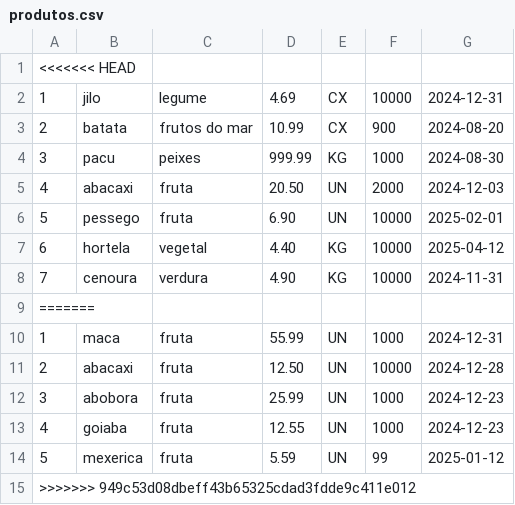
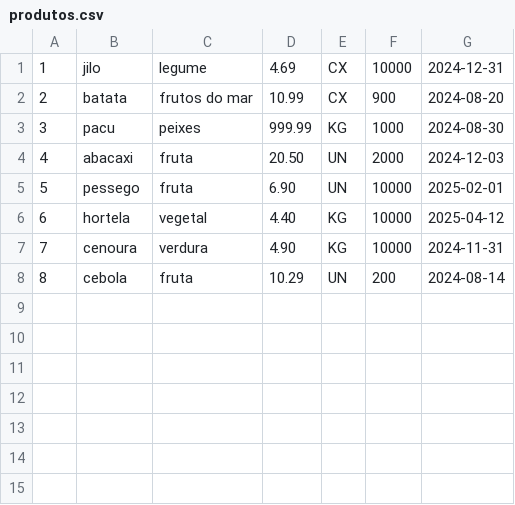
Before and after one commit to HenriqueDEV-code/PIM-2-Semestre-Unip, a CSV file: Gestao Para Hortifruti Vs0.03/dist/produtos.csv, drawn as a sheet.

```diff
--- a/Gestao Para Hortifruti Vs0.03/dist/produtos.csv
+++ b/Gestao Para Hortifruti Vs0.03/dist/produtos.csv
@@ -1,2 +1 @@
-<<<<<<< HEAD
 1;jilo;legume;4.69;CX;10000;2024-12-31
@@ -8,8 +7,2 @@
 7;cenoura;verdura;4.90;KG;10000;2024-11-31
-=======
-1;maca;fruta;55.99;UN;1000;2024-12-31
-2;abacaxi;fruta;12.50;UN;10000;2024-12-28
-3;abobora;fruta;25.99;UN;1000;2024-12-23
-4;goiaba;fruta;12.55;UN;1000;2024-12-23
-5;mexerica;fruta;5.59;UN;99;2025-01-12
->>>>>>> 949c53d08dbeff43b65325cdad3fdde9c411e012
+8;cebola;fruta;10.29;UN;200;2024-08-14
```
Also changed, not shown: 41 other files.
